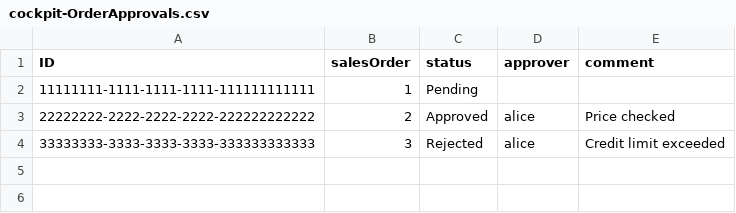
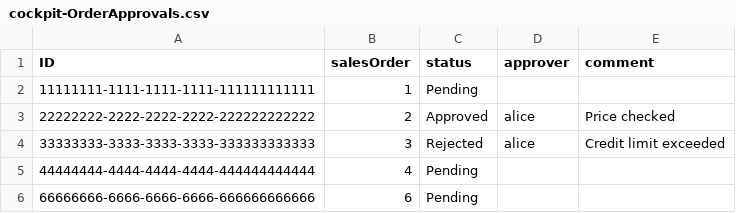
Before and after one commit to tehseenahmadwaheed-art/sap-portfolio, a CSV file: sales-cockpit/db/data/cockpit-OrderApprovals.csv, drawn as a sheet.

```diff
--- a/sales-cockpit/db/data/cockpit-OrderApprovals.csv
+++ b/sales-cockpit/db/data/cockpit-OrderApprovals.csv
@@ -4 +4,3 @@ ID,salesOrder,status,approver,comment
 33333333-3333-3333-3333-333333333333,3,Rejected,alice,Credit limit exceeded
+44444444-4444-4444-4444-444444444444,4,Pending,,
+66666666-6666-6666-6666-666666666666,6,Pending,,
```
